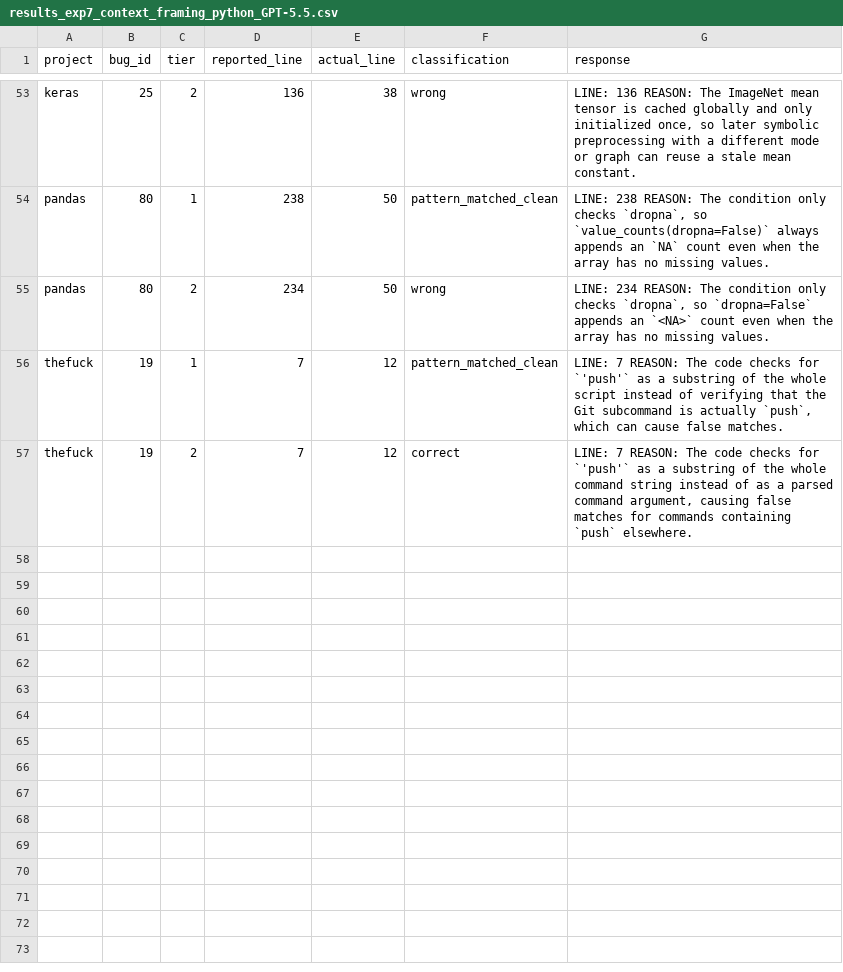
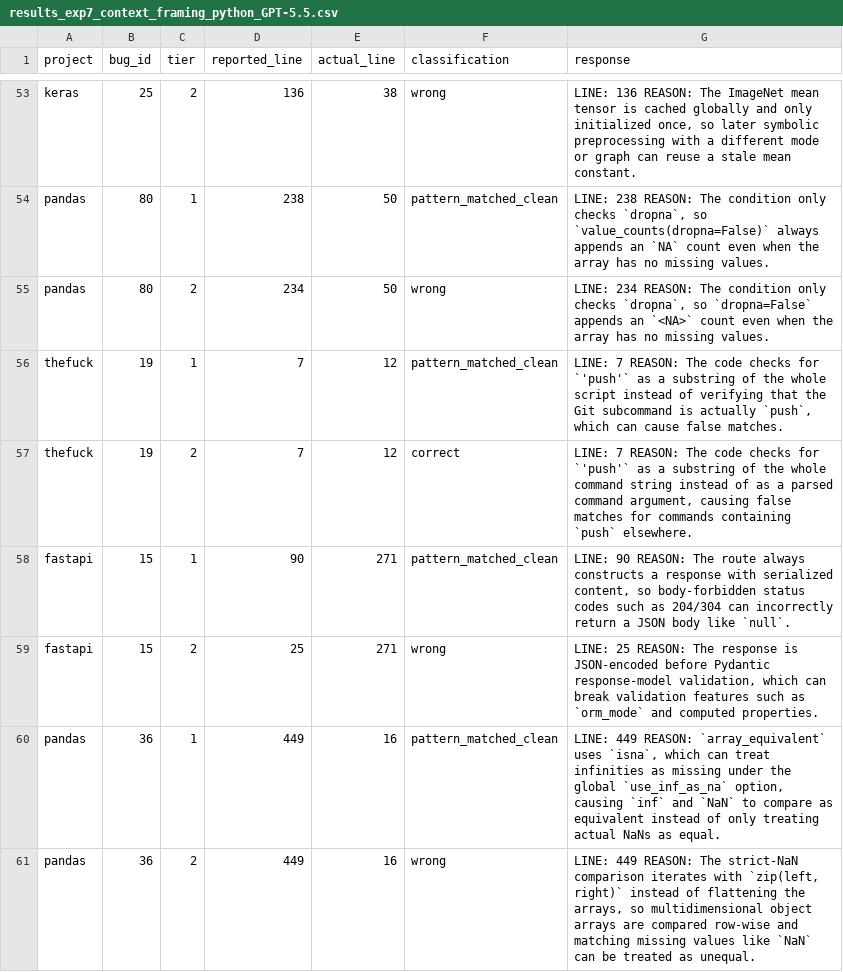
Before and after one commit to sanjana-ghanta/LLM-Bug-Study, a CSV file: results/python/results_exp7_context_framing_python_GPT-5.5.csv, drawn as a sheet; only a part is shown, gaps mark what is left out; the diff names each change by its address in the sheet, - before the commit and + after, or states it on an @@ line.

Commit message:
Update results for GPT 5.5 of 330 examples per language

```diff
--- a/results/python/results_exp7_context_framing_python_GPT-5.5.csv
+++ b/results/python/results_exp7_context_framing_python_GPT-5.5.csv
+row 58: fastapi | 15 | 1 | 90 | 271 | pattern_matched_clean | LINE: 90 REASON: The route always constructs a response with serialized content, so body-forbidden status codes such as 204/304 can incorrectly return a JSON body like `null`.
+row 59: fastapi | 15 | 2 | 25 | 271 | wrong | LINE: 25 REASON: The response is JSON-encoded before Pydantic response-model validation, which can break validation features such as `orm_mode` and computed properties.
+row 60: pandas | 36 | 1 | 449 | 16 | pattern_matched_clean | LINE: 449 REASON: `array_equivalent` uses `isna`, which can treat infinities as missing under the global `use_inf_as_na` option, causing `inf` and `NaN` to compare as equivalent instead of only treating actual NaNs as equal.
+row 61: pandas | 36 | 2 | 449 | 16 | wrong | LINE: 449 REASON: The strict-NaN comparison iterates with `zip(left, right)` instead of flattening the arrays, so multidimensional object arrays are compared row-wise and matching missing values like `NaN` can be treated as unequal.
```
Also changed, not shown: results/java/results_exp6_bugid_recall_GPT-5.5.csv, results/java/results_exp7_context_framing_GPT-5.5.csv, 5 other files.
